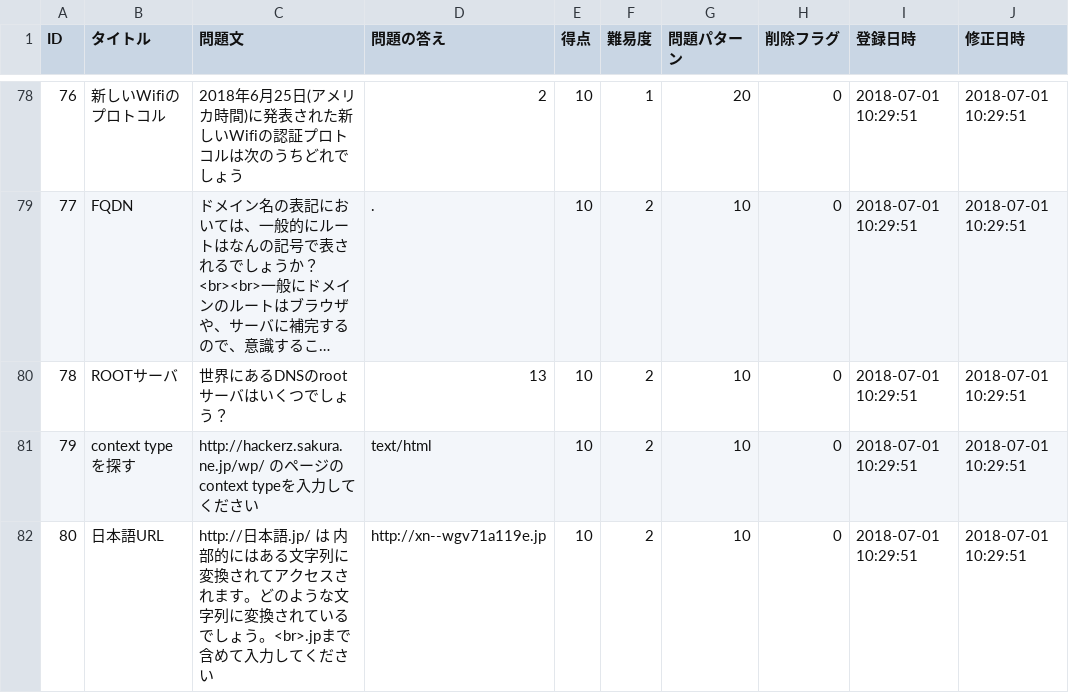
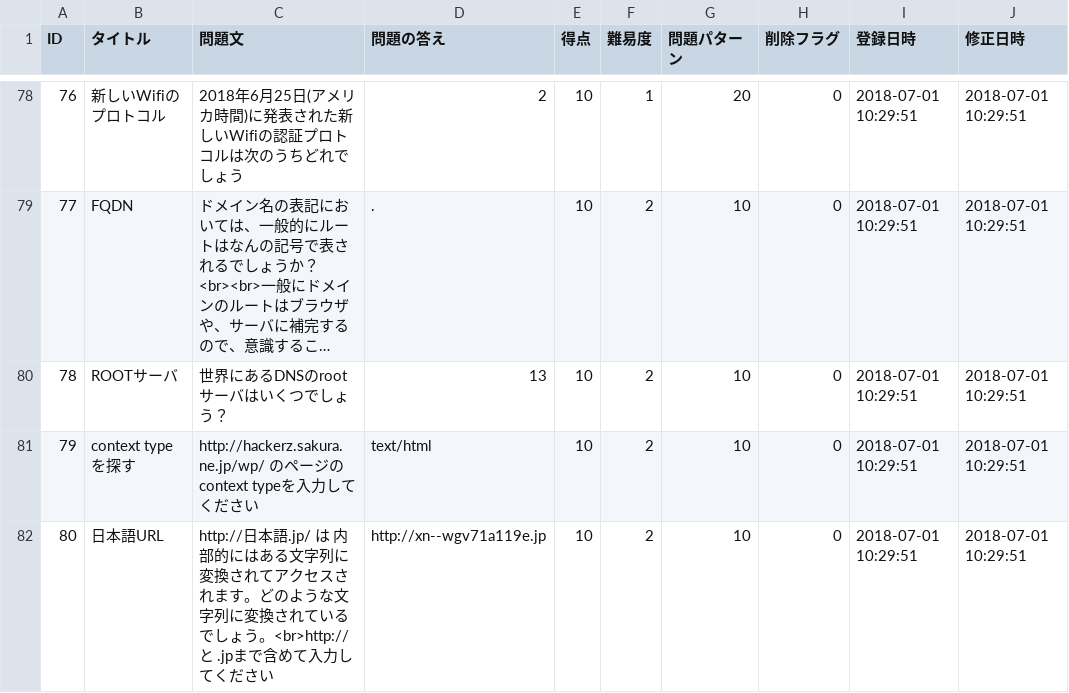
Before and after one commit to HackerzLab/training_hackerzlab, a CSV file: db/question.csv, drawn as a sheet; only a part is shown, gaps mark what is left out; long unchanged cells end in …; the diff names each change by its address in the sheet, - before the commit and + after, or states it on an @@ line.

```diff
--- a/db/question.csv
+++ b/db/question.csv
-C82 (問題文): …しょう。<br>.jpまで含め…
+C82 (問題文): …しょう。<br>http:// と .jpまで含め…
```
Also changed, not shown: 1 other file.
